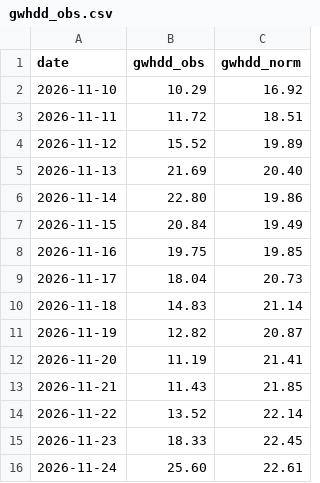
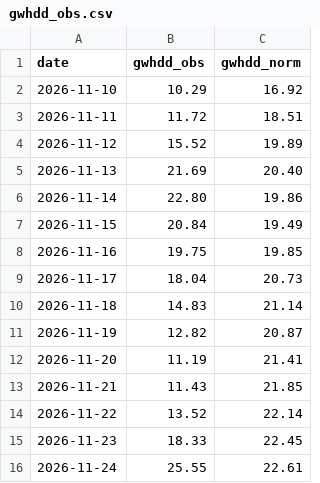
Before and after one commit to KrisMaros/gwhdd-data, a CSV file: data/gwhdd_obs.csv, drawn as a sheet.

```diff
--- a/data/gwhdd_obs.csv
+++ b/data/gwhdd_obs.csv
@@ -15,2 +15,2 @@ date,gwhdd_obs,gwhdd_norm
 2026-11-23,18.33,22.45
-2026-11-24,25.60,22.61
+2026-11-24,25.55,22.61
```
Also changed, not shown: data/cities.csv, data/contract_prices.csv, 4 other files.
